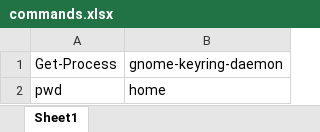
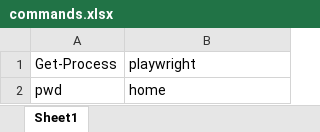
Before and after one commit to dzmitrydan/playwright-mcp-server-project, an Excel workbook: data/commands.xlsx, sheet Sheet1, drawn as a sheet; values as stored, in another font and other column widths than the file's, no borders; the diff names each change by its address in the sheet, - before the commit and + after, or states it on an @@ line.

Commit message:
fix ps 2

```diff
--- a/data/commands.xlsx (sheet Sheet1)
+++ b/data/commands.xlsx (sheet Sheet1)
-B1: gnome-keyring-daemon
+B1: playwright
```
